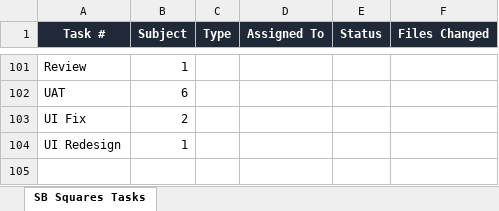
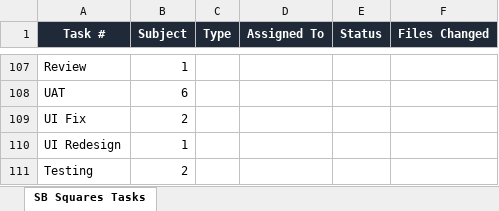
Before and after one commit to skoduri-epic/SBSquares, an Excel workbook: SBSquares_Task_Report.xlsx, sheet SB Squares Tasks, drawn as a sheet; only a part is shown, gaps mark what is left out; values as stored, in another font and other column widths than the file's, no borders; the diff covers the shown part only; the diff names each change by its address in the sheet, - before the commit and + after, or states it on an @@ line.

```diff
--- a/SBSquares_Task_Report.xlsx (sheet SB Squares Tasks)
+++ b/SBSquares_Task_Report.xlsx (sheet SB Squares Tasks)
+row 111: Testing | 2
```
Also changed, not shown: 6 added rows and 6 edited cells elsewhere in this sheet, 6 other files.
